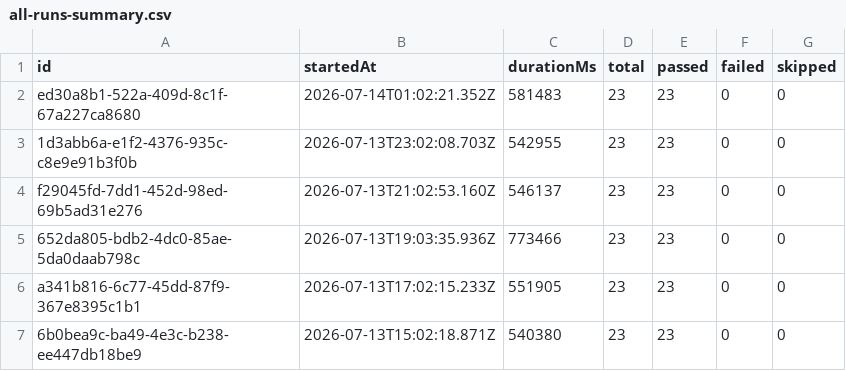
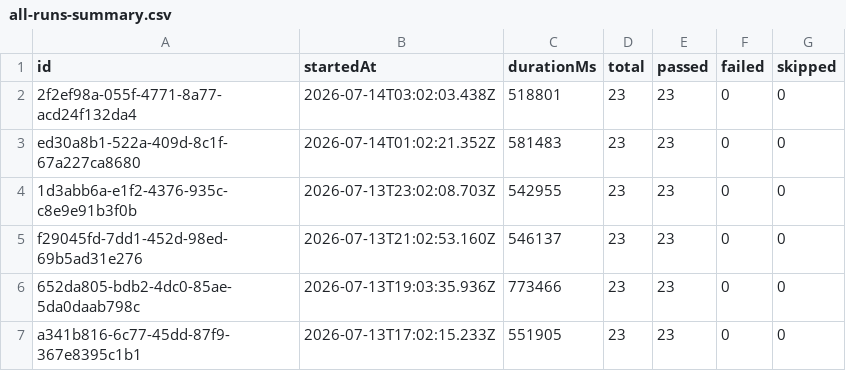
Before and after one commit to Shunyalabsai/widgets-automation, a CSV file: docs/exports/all-runs-summary.csv, drawn as a sheet; only a part is shown; the shorter side is filled out with more unchanged rows; the diff names each change by its address in the sheet, - before the commit and + after, or states it on an @@ line.

```diff
--- a/docs/exports/all-runs-summary.csv
+++ b/docs/exports/all-runs-summary.csv
+row 2: 2f2ef98a-055f-4771-8a77-acd24f132da4 | 2026-07-14T03:02:03.438Z | 518801 | 23 | 23 | 0 | 0
```
Also changed, not shown: docs/exports/current-run.csv, 2 other files.
